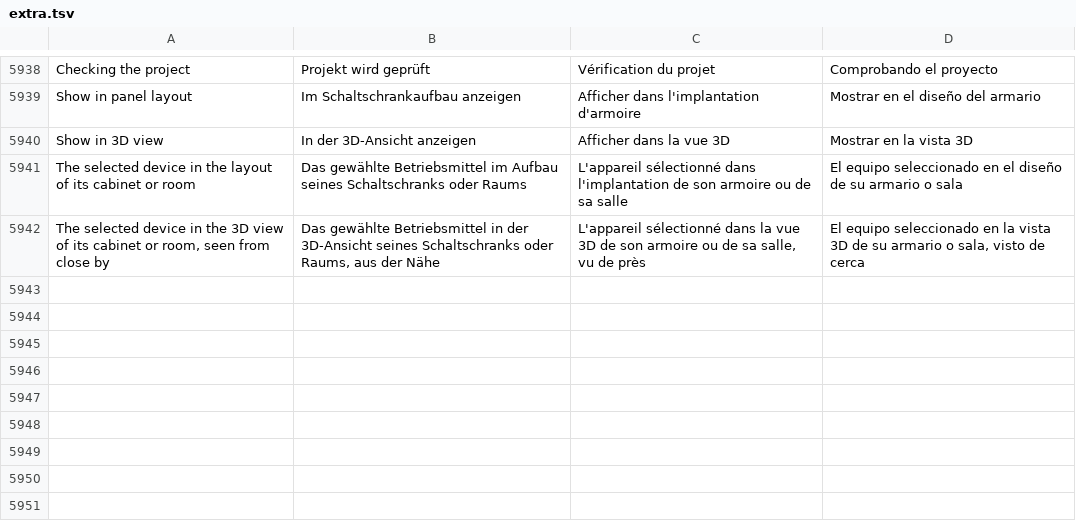
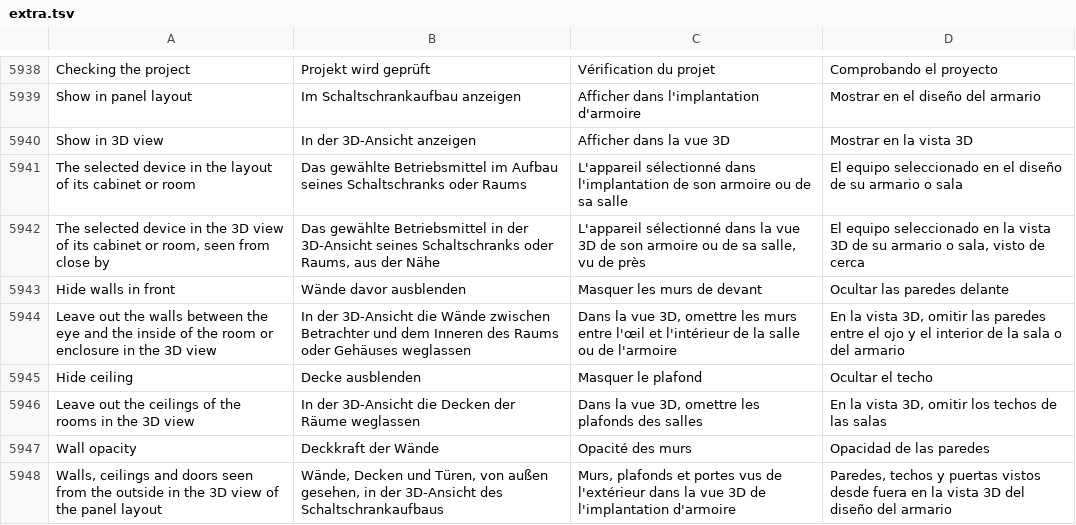
Before and after one commit to JukkaJor/OpenECraft, a TSV file: crates/openecraft-i18n/src/catalog/extra.tsv, drawn as a sheet; only a part is shown, gaps mark what is left out; the diff names each change by its address in the sheet, - before the commit and + after, or states it on an @@ line.

```diff
--- a/crates/openecraft-i18n/src/catalog/extra.tsv
+++ b/crates/openecraft-i18n/src/catalog/extra.tsv
+row 5943: Hide walls in front | Wände davor ausblenden | Masquer les murs de devant | Ocultar las paredes delante
+row 5944: Leave out the walls between the eye and the inside of the room or enclosure in the 3D view | In der 3D-Ansicht die Wände zwischen Betrachter und dem Inneren des Raums oder Gehäuses weglassen | Dans la vue 3D, omettre les murs entre l'œil et l'intérieur de la salle ou de l'armoire | En la vista 3D, omitir las paredes entre el ojo y el interior de la sala o del armario
+row 5945: Hide ceiling | Decke ausblenden | Masquer le plafond | Ocultar el techo
+row 5946: Leave out the ceilings of the rooms in the 3D view | In der 3D-Ansicht die Decken der Räume weglassen | Dans la vue 3D, omettre les plafonds des salles | En la vista 3D, omitir los techos de las salas
+row 5947: Wall opacity | Deckkraft der Wände | Opacité des murs | Opacidad de las paredes
+row 5948: Walls, ceilings and doors seen from the outside in the 3D view of the panel layout | Wände, Decken und Türen, von außen gesehen, in der 3D-Ansicht des Schaltschrankaufbaus | Murs, plafonds et portes vus de l'extérieur dans la vue 3D de l'implantation d'armoire | Paredes, techos y puertas vistos desde fuera en la vista 3D del diseño del armario
```
Also changed, not shown: 10 other files.
